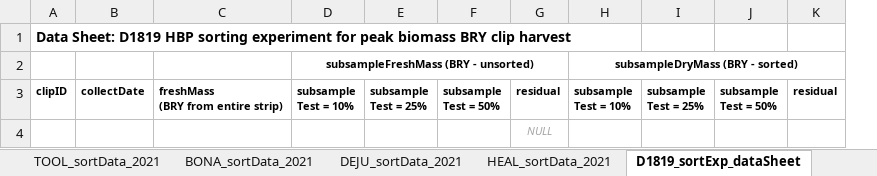
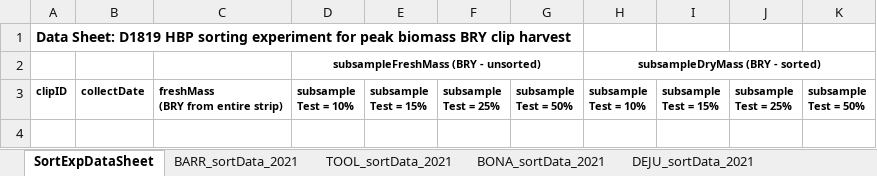
Before and after one commit to NEONScience/neon-plant-sampling, an Excel workbook: hbpSampling/subsampleSortExperiments/hbp_d1819_sortExperiment2021_data.xlsx, sheet SortExpDataSheet, drawn as a sheet; values as stored, in another font and other column widths than the file's, no borders; removed rows and columns are numbered as before the commit, all else as after; ↵ is a line break in a cell; the diff names each change by its address in the sheet, - before the commit and + after, or states it on an @@ line.

```diff
--- a/hbpSampling/subsampleSortExperiments/hbp_d1819_sortExperiment2021_data.xlsx (sheet SortExpDataSheet)
+++ b/hbpSampling/subsampleSortExperiments/hbp_d1819_sortExperiment2021_data.xlsx (sheet SortExpDataSheet)
-sheet tab: D1819_sortExp_dataSheet
+sheet tab: SortExpDataSheet
@@ sheet tab order changed: SortExpDataSheet | BARR_sortData_2021 | TOOL_sortData_2021 | BONA_sortData_2021 | DEJU_sortData_2021 @@
+column E, row 3: subsample ↵ Test = 15%
-column G, row 3: residual
+column I, row 3: subsample ↵ Test = 15%
-column K, row 3: residual
-row 4:  |  |  |  |  |  | NULL
```
Also changed, not shown: 2 other files.
